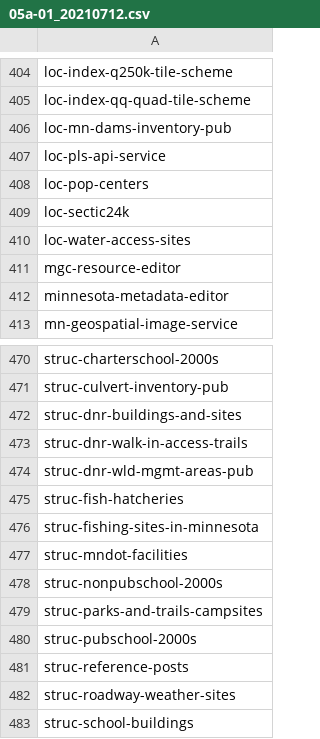
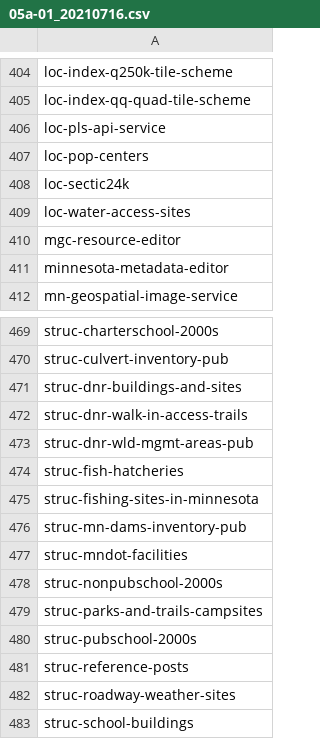
Before and after one commit to geobtaa-archive/ckan-metadata, a CSV file: resource/05a-01_20210716.csv (was resource/05a-01_20210712.csv), drawn as a sheet; only a part is shown, gaps mark what is left out.

```diff
--- a/resource/05a-01_20210712.csv
+++ b/resource/05a-01_20210716.csv
@@ -405,3 +405,2 @@ loc-index-q250k-tile-scheme
 loc-index-qq-quad-tile-scheme
-loc-mn-dams-inventory-pub
 loc-pls-api-service
@@ -476,2 +475,3 @@ struc-fish-hatcheries
 struc-fishing-sites-in-minnesota
+struc-mn-dams-inventory-pub
 struc-mndot-facilities
```
Also changed, not shown: 12 other files.
